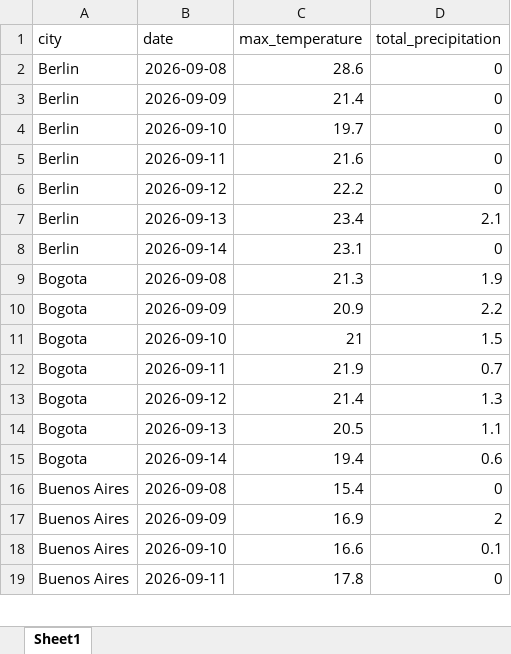
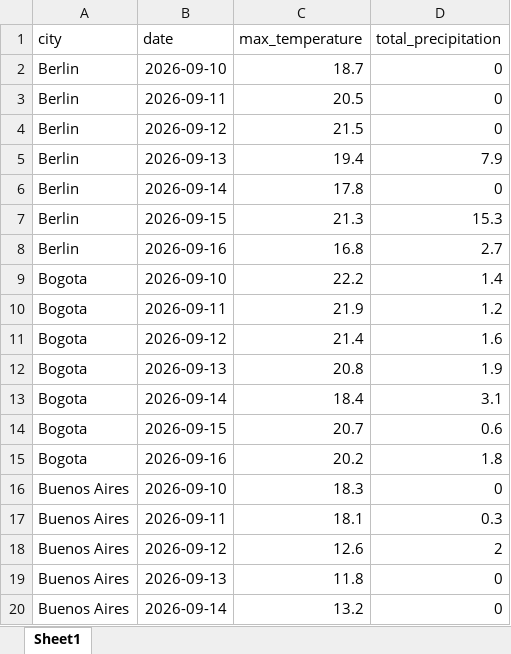
Before and after one commit to yannybarahona-art/RomarioTeacher, an Excel workbook: reports/weather_report.xlsx, sheet Sheet1, drawn as a sheet; only a part is shown; values as stored, in another font and other column widths than the file's, no borders; removed rows and columns are numbered as before the commit, all else as after; the diff covers the shown part only; the diff names each change by its address in the sheet, - before the commit and + after, or states it on an @@ line.

```diff
--- a/reports/weather_report.xlsx (sheet Sheet1)
+++ b/reports/weather_report.xlsx (sheet Sheet1)
-row 2: Berlin | 2026-09-08 | 28.6 | 0
-row 3: Berlin | 2026-09-09 | 21.4 | 0
-C2 (max_temperature): 19.7
+C2 (max_temperature): 18.7
-C3 (max_temperature): 21.6
+C3 (max_temperature): 20.5
-C4 (max_temperature): 22.2
+C4 (max_temperature): 21.5
-C5 (max_temperature): 23.4
+C5 (max_temperature): 19.4
-D5 (total_precipitation): 2.1
+D5 (total_precipitation): 7.9
-C6 (max_temperature): 23.1
+C6 (max_temperature): 17.8
-row 9: Bogota | 2026-09-08 | 21.3 | 1.9
-row 10: Bogota | 2026-09-09 | 20.9 | 2.2
+row 7: Berlin | 2026-09-15 | 21.3 | 15.3
+row 8: Berlin | 2026-09-16 | 16.8 | 2.7
-C9 (max_temperature): 21
+C9 (max_temperature): 22.2
-D9 (total_precipitation): 1.5
+D9 (total_precipitation): 1.4
-D10 (total_precipitation): 0.7
+D10 (total_precipitation): 1.2
-D11 (total_precipitation): 1.3
+D11 (total_precipitation): 1.6
-C12 (max_temperature): 20.5
+C12 (max_temperature): 20.8
-D12 (total_precipitation): 1.1
+D12 (total_precipitation): 1.9
+row 13: Bogota | 2026-09-14 | 18.4 | 3.1
-B14 (date): 2026-09-14
+B14 (date): 2026-09-15
-C14 (max_temperature): 19.4
+C14 (max_temperature): 20.7
+row 15: Bogota | 2026-09-16 | 20.2 | 1.8
-B16 (date): 2026-09-08
+B16 (date): 2026-09-10
-C16 (max_temperature): 15.4
+C16 (max_temperature): 18.3
+row 17: Buenos Aires | 2026-09-11 | 18.1 | 0.3
-B18 (date): 2026-09-09
+B18 (date): 2026-09-12
-C18 (max_temperature): 16.9
+C18 (max_temperature): 12.6
-B19 (date): 2026-09-10
+B19 (date): 2026-09-13
-C19 (max_temperature): 16.6
+C19 (max_temperature): 11.8
-D19 (total_precipitation): 0.1
+D19 (total_precipitation): 0
-B20 (date): 2026-09-11
+B20 (date): 2026-09-14
-C20 (max_temperature): 17.8
+C20 (max_temperature): 13.2
```
Also changed, not shown: 20 added rows, 21 removed rows and 124 edited cells elsewhere in this sheet, 4 other files.
